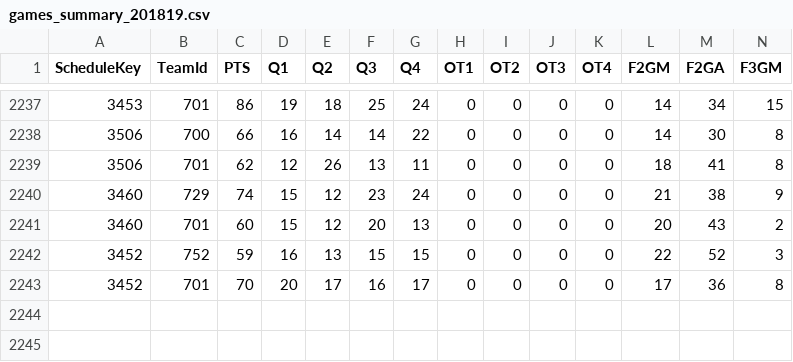
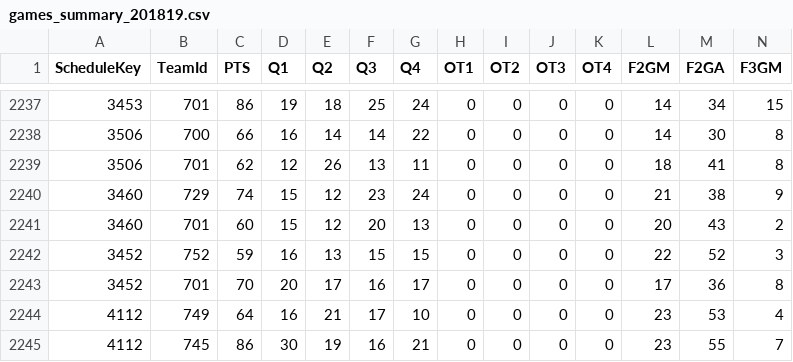
Before and after one commit to rintaromasuda/bleaguer, a CSV file: inst/extdata/games_summary_201819.csv, drawn as a sheet; only a part is shown, gaps mark what is left out; rows hold the shown columns only; the diff names each change by its address in the sheet, - before the commit and + after, or states it on an @@ line.

Commit message:
Added 2018-19 B2<->B3 Irekae game

```diff
--- a/inst/extdata/games_summary_201819.csv
+++ b/inst/extdata/games_summary_201819.csv
+row 2244: 4112 | 749 | 64 | 16 | 21 | 17 | 10 | 0 | 0 | 0 | 0 | 23 | 53 | 4
+row 2245: 4112 | 745 | 86 | 30 | 19 | 16 | 21 | 0 | 0 | 0 | 0 | 23 | 55 | 7
```
Also changed, not shown: 1 other file.
